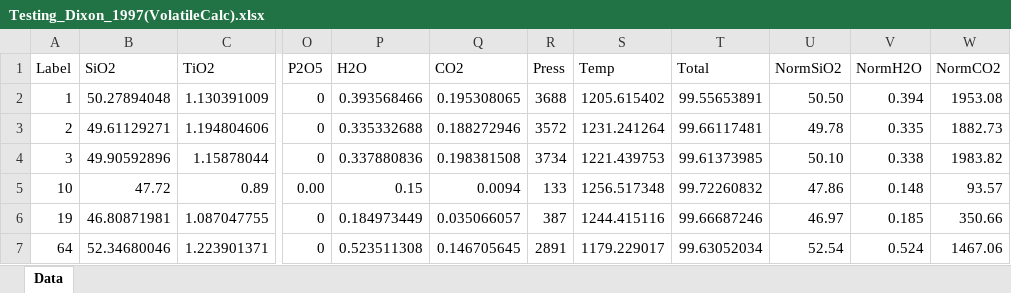
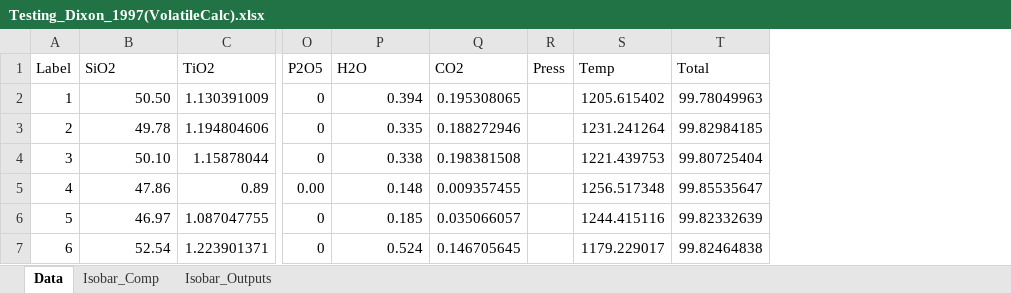
Before and after one commit to kaylai/VESIcal, an Excel workbook: Calibration/Testing/Testing_Dixon_1997(VolatileCalc).xlsx, sheet Data, drawn as a sheet; only a part is shown, gaps mark what is left out; values as stored, in another font and other column widths than the file's, no cell formats; removed rows and columns are numbered as before the commit, all else as after; the diff covers the shown part only; the diff names each change by its address in the sheet, - before the commit and + after, or states it on an @@ line.

```diff
--- a/Calibration/Testing/Testing_Dixon_1997(VolatileCalc).xlsx (sheet Data)
+++ b/Calibration/Testing/Testing_Dixon_1997(VolatileCalc).xlsx (sheet Data)
+sheet tab: Isobar_Comp
+sheet tab: Isobar_Outputs
-column U (NormSiO2), rows 2-7: 50.50 | 49.78 | 50.10 | 47.86 | 46.97 | 52.54
-column V (NormH2O), rows 2-7: 0.394 | 0.335 | 0.338 | 0.148 | 0.185 | 0.524
-column W (NormCO2), rows 2-7: 1953.08 | 1882.73 | 1983.82 | 93.57 | 350.66 | 1467.06
-B2 (SiO2): 50.27894048
+B2 (SiO2): 50.50
-P2 (H2O): 0.393568466
+P2 (H2O): 0.394
-R2 (Press): 3688
+R2 (Press): (empty)
-T2 (Total): 99.55653891
+T2 (Total): 99.78049963
-B3 (SiO2): 49.61129271
+B3 (SiO2): 49.78
-P3 (H2O): 0.335332688
+P3 (H2O): 0.335
-R3 (Press): 3572
+R3 (Press): (empty)
-T3 (Total): 99.66117481
+T3 (Total): 99.82984185
-B4 (SiO2): 49.90592896
+B4 (SiO2): 50.10
-P4 (H2O): 0.337880836
+P4 (H2O): 0.338
-R4 (Press): 3734
+R4 (Press): (empty)
-T4 (Total): 99.61373985
+T4 (Total): 99.80725404
-A5 (Label): 10
+A5 (Label): 4
-B5 (SiO2): 47.72
+B5 (SiO2): 47.86
-P5 (H2O): 0.15
+P5 (H2O): 0.148
-Q5 (CO2): 0.0094
+Q5 (CO2): 0.009357455
-R5 (Press): 133
+R5 (Press): (empty)
-T5 (Total): 99.72260832
+T5 (Total): 99.85535647
-A6 (Label): 19
+A6 (Label): 5
-B6 (SiO2): 46.80871981
+B6 (SiO2): 46.97
-P6 (H2O): 0.184973449
+P6 (H2O): 0.185
-R6 (Press): 387
+R6 (Press): (empty)
-T6 (Total): 99.66687246
+T6 (Total): 99.82332639
-A7 (Label): 64
+A7 (Label): 6
-B7 (SiO2): 52.34680046
+B7 (SiO2): 52.54
-P7 (H2O): 0.523511308
+P7 (H2O): 0.524
-R7 (Press): 2891
+R7 (Press): (empty)
-T7 (Total): 99.63052034
+T7 (Total): 99.82464838
```
Also changed, not shown: 15 added rows and 121 edited cells elsewhere in this sheet, cell formats, formulas that keep their value, charts or pictures, 1 other file.
